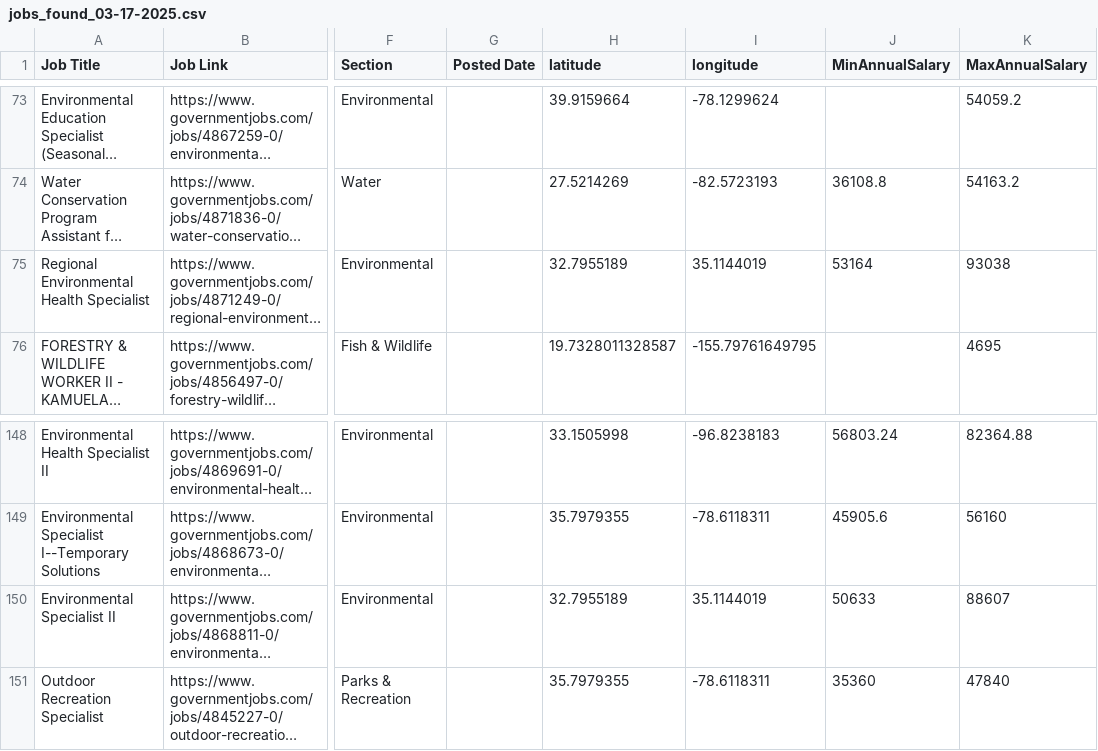
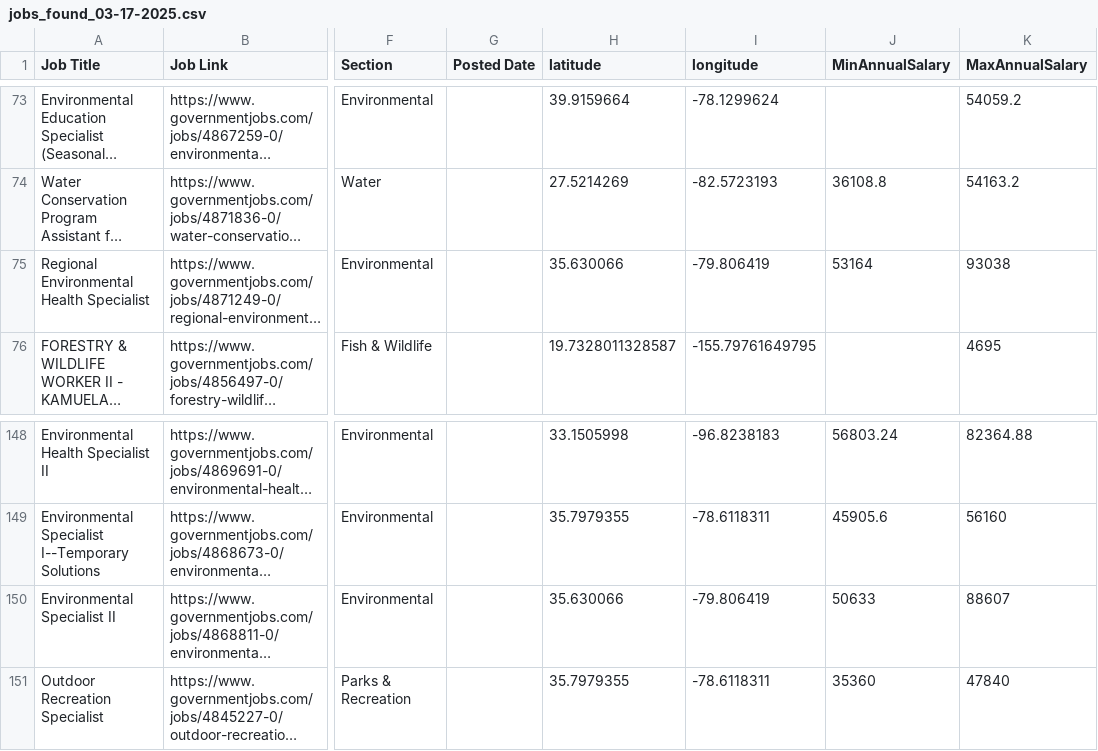
Before and after one commit to ravensroles/ravensroles_webmap, a CSV file: jobs_found_03-17-2025.csv, drawn as a sheet; only a part is shown, gaps mark what is left out; long unchanged cells end in …; the diff names each change by its address in the sheet, - before the commit and + after, or states it on an @@ line.

Commit message:
Job Location updates

```diff
--- a/jobs_found_03-17-2025.csv
+++ b/jobs_found_03-17-2025.csv
-H75 (latitude): 32.7955189
+H75 (latitude): 35.630066
-I75 (longitude): 35.1144019
+I75 (longitude): -79.806419
-H150 (latitude): 32.7955189
+H150 (latitude): 35.630066
-I150 (longitude): 35.1144019
+I150 (longitude): -79.806419
```
